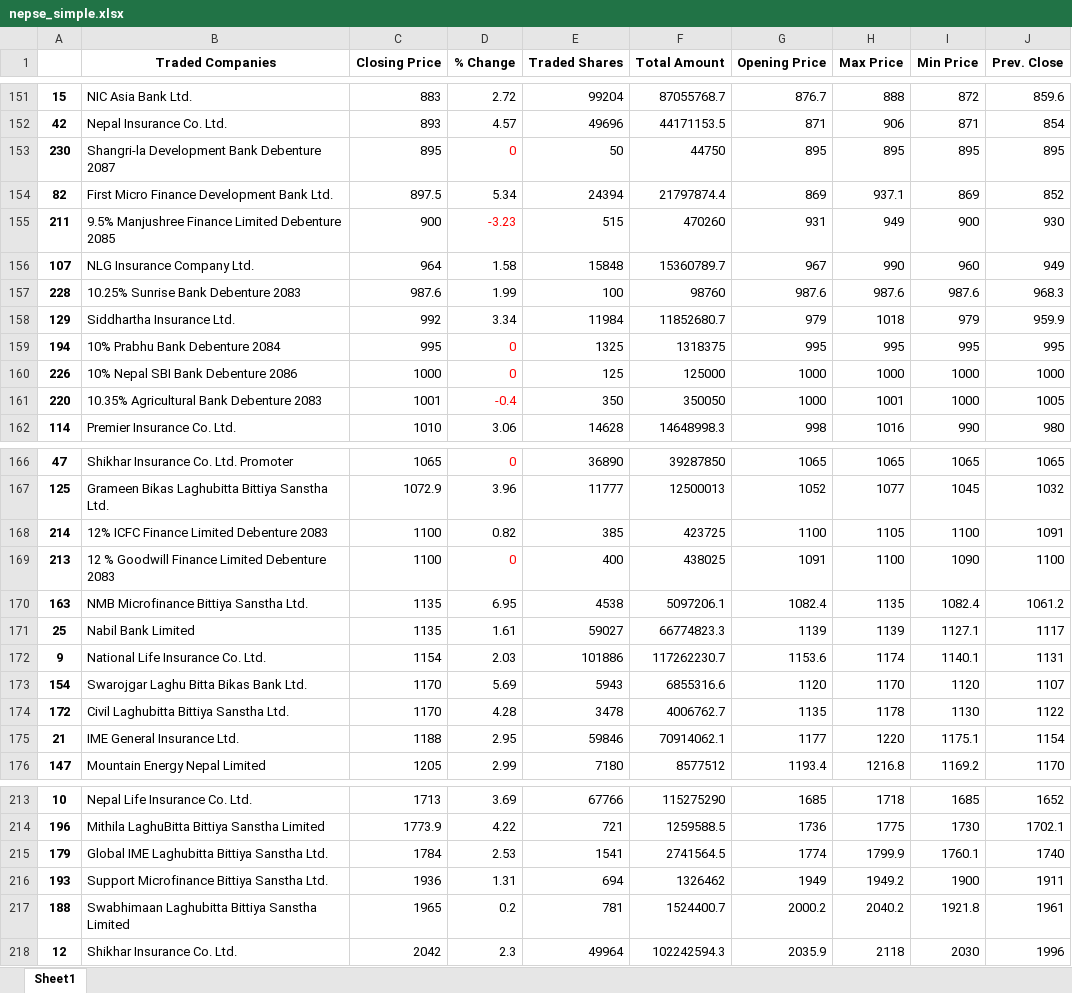
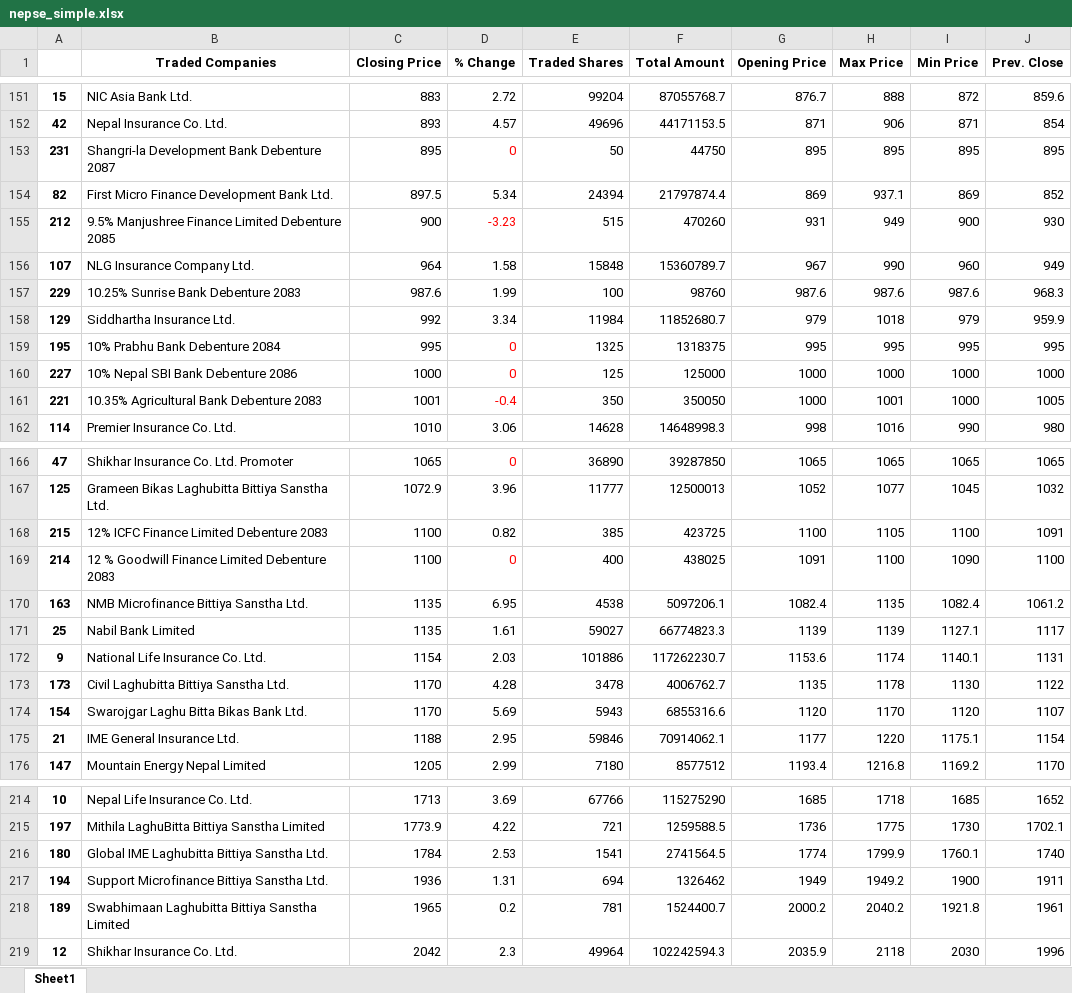
Before and after one commit to rockerritesh/nepsesimple, an Excel workbook: nepse_simple.xlsx, sheet Sheet1, drawn as a sheet; only a part is shown, gaps mark what is left out; values as stored, in another font and other column widths than the file's, no borders; removed rows and columns are numbered as before the commit, all else as after; the diff covers the shown part only; the diff names each change by its address in the sheet, - before the commit and + after, or states it on an @@ line.

```diff
--- a/nepse_simple.xlsx (sheet Sheet1)
+++ b/nepse_simple.xlsx (sheet Sheet1)
-A153: 230
+A153: 231
-A155: 211
+A155: 212
-A157: 228
+A157: 229
-A159: 194
+A159: 195
-A160: 226
+A160: 227
-A161: 220
+A161: 221
-A168: 214
+A168: 215
-A169: 213
+A169: 214
+row 173: 173 | Civil Laghubitta Bittiya Sanstha Ltd. | 1170 | 4.28 | 3478 | 4006762.7 | 1135 | 1178 | 1130 | 1122
-row 174: 172 | Civil Laghubitta Bittiya Sanstha Ltd. | 1170 | 4.28 | 3478 | 4006762.7 | 1135 | 1178 | 1130 | 1122
-A215: 196
+A215: 197
-A216: 179
+A216: 180
-A217: 193
+A217: 194
-A218: 188
+A218: 189
```
Also changed, not shown: 1 added row, 1 moved row and 46 edited cells elsewhere in this sheet, 7 other files.
